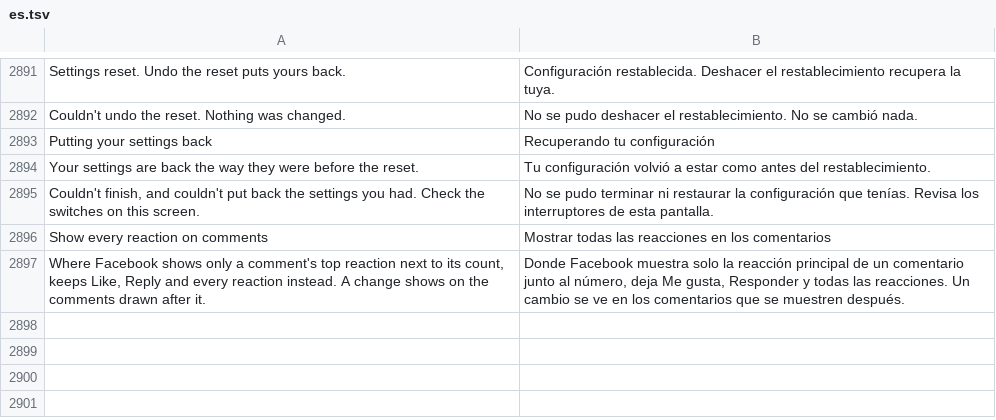
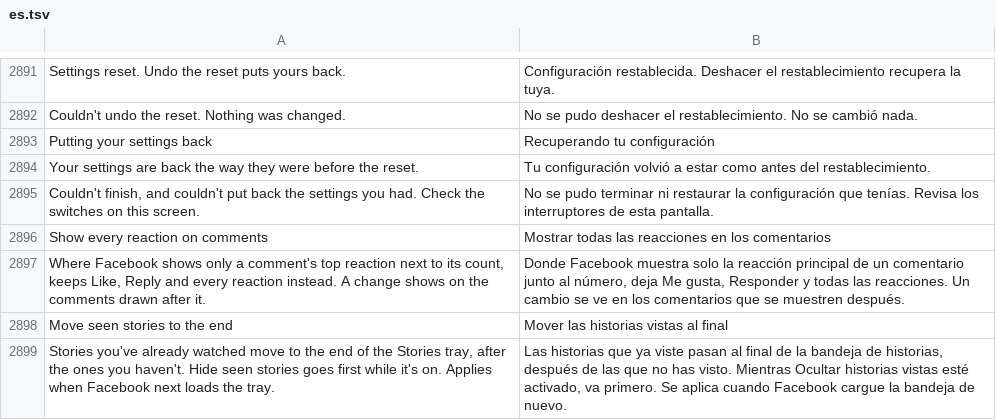
Before and after one commit to SysAdminDoc/HushFacebook, a TSV file: extensions/shared/library/src/main/l10n/es.tsv, drawn as a sheet; only a part is shown, gaps mark what is left out.

```diff
--- a/extensions/shared/library/src/main/l10n/es.tsv
+++ b/extensions/shared/library/src/main/l10n/es.tsv
@@ -2897 +2897,3 @@ Show every reaction on comments	Mostrar todas las reacciones en los comentarios
 Where Facebook shows only a comment's top reaction next to its count, keeps Like, Reply and every reaction instead. A change shows on the comments drawn after it.	Donde Facebook muestra solo la reacción principal de un comentario junto al número, deja Me gusta, Responder y todas las reacciones. Un cambio se ve en los comentarios que se muestren después.
+Move seen stories to the end	Mover las historias vistas al final
+Stories you've already watched move to the end of the Stories tray, after the ones you haven't. Hide seen stories goes first while it's on. Applies when Facebook next loads the tray.	Las historias que ya viste pasan al final de la bandeja de historias, después de las que no has visto. Mientras Ocultar historias vistas esté activado, va primero. Se aplica cuando Facebook cargue la bandeja de nuevo.
```
Also changed, not shown: extensions/shared/library/src/main/l10n/de.tsv, extensions/shared/library/src/main/l10n/in.tsv, 29 other files.
